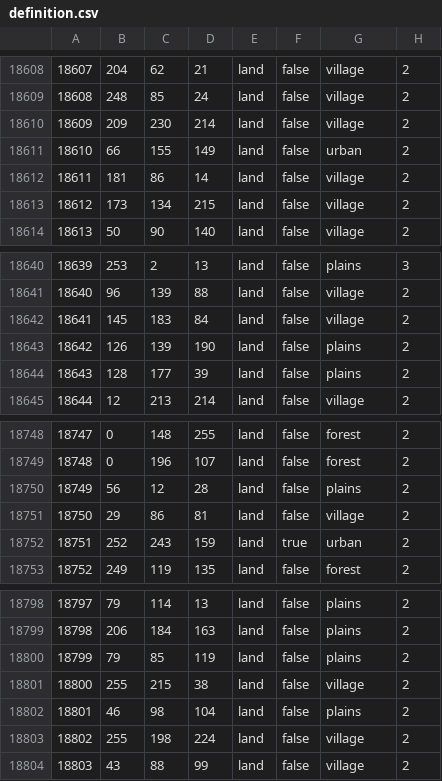
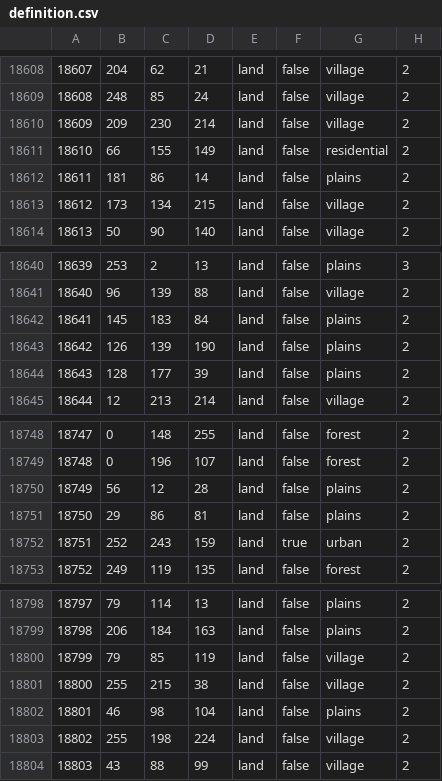
Before and after one commit to East-Showdown/East-Showdown, a CSV file: map/definition.csv, drawn as a sheet; only a part is shown, gaps mark what is left out.

```diff
--- a/map/definition.csv
+++ b/map/definition.csv
@@ -18610,4 +18610,4 @@
 18609;209;230;214;land;false;village;2
-18610;66;155;149;land;false;urban;2
-18611;181;86;14;land;false;village;2
+18610;66;155;149;land;false;residential;2
+18611;181;86;14;land;false;plains;2
 18612;173;134;215;land;false;village;2
@@ -18641,3 +18641,3 @@
 18640;96;139;88;land;false;village;2
-18641;145;183;84;land;false;village;2
+18641;145;183;84;land;false;plains;2
 18642;126;139;190;land;false;plains;2
@@ -18750,3 +18750,3 @@
 18749;56;12;28;land;false;plains;2
-18750;29;86;81;land;false;village;2
+18750;29;86;81;land;false;plains;2
 18751;252;243;159;land;true;urban;2
@@ -18799,3 +18799,3 @@
 18798;206;184;163;land;false;plains;2
-18799;79;85;119;land;false;plains;2
+18799;79;85;119;land;false;village;2
 18800;255;215;38;land;false;village;2
```
Also changed, not shown: 18 other files.
